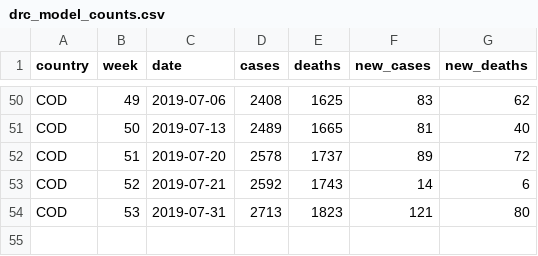
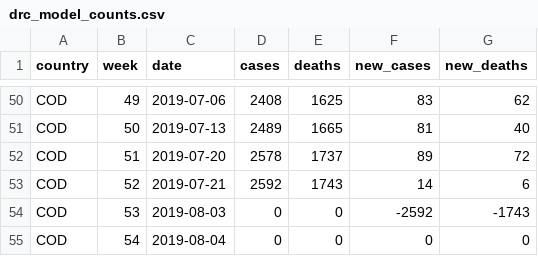
Before and after one commit to beansrowning/drc_ebola_2019, a CSV file: data/drc_model_counts.csv, drawn as a sheet; only a part is shown, gaps mark what is left out.

Commit message:
8/8 data updates (looks like a new source, different figures)

```diff
--- a/data/drc_model_counts.csv
+++ b/data/drc_model_counts.csv
@@ -53,2 +53,3 @@ COD,51,2019-07-20,2578,1737,89,72
 COD,52,2019-07-21,2592,1743,14,6
-COD,53,2019-07-31,2713,1823,121,80
+COD,53,2019-08-03,0,0,-2592,-1743
+COD,54,2019-08-04,0,0,0,0
```
Also changed, not shown: 1 other file.
